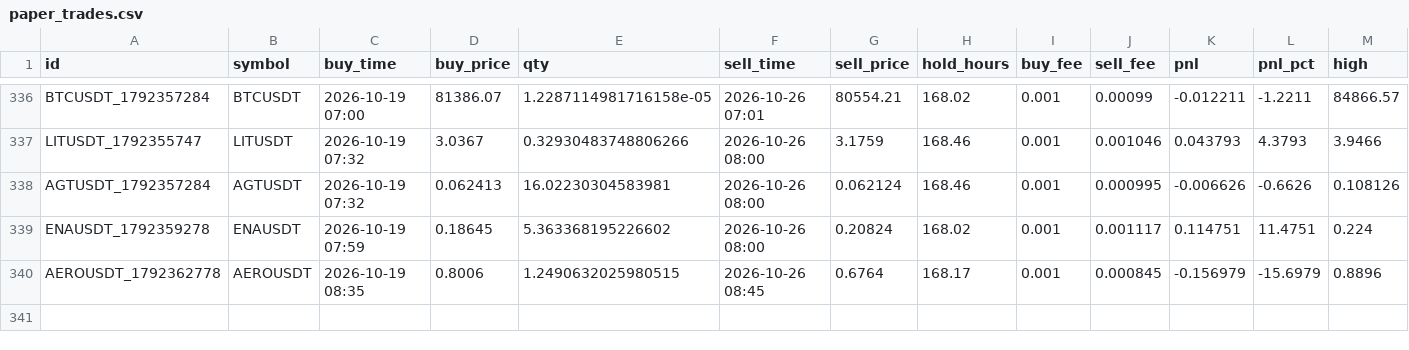
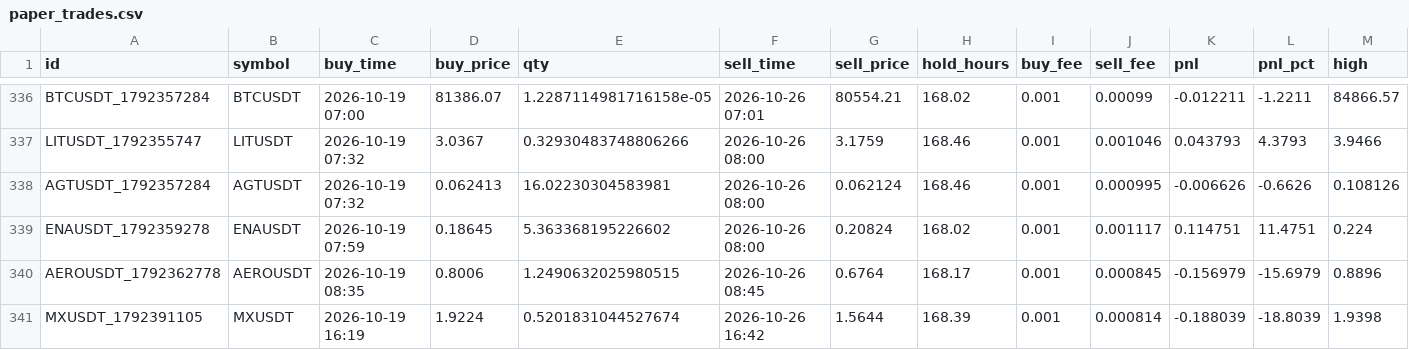
Before and after one commit to hiro1980umare/mexcscreener, a CSV file: paper_trades.csv, drawn as a sheet; only a part is shown, gaps mark what is left out; rows hold the shown columns only; the diff names each change by its address in the sheet, - before the commit and + after, or states it on an @@ line.

```diff
--- a/paper_trades.csv
+++ b/paper_trades.csv
+row 341: MXUSDT_1792391105 | MXUSDT | 2026-10-19 16:19 | 1.9224 | 0.5201831044527674 | 2026-10-26 16:42 | 1.5644 | 168.39 | 0.001 | 0.000814 | -0.188039 | -18.8039 | 1.9398
```
Also changed, not shown: 6 other files.
